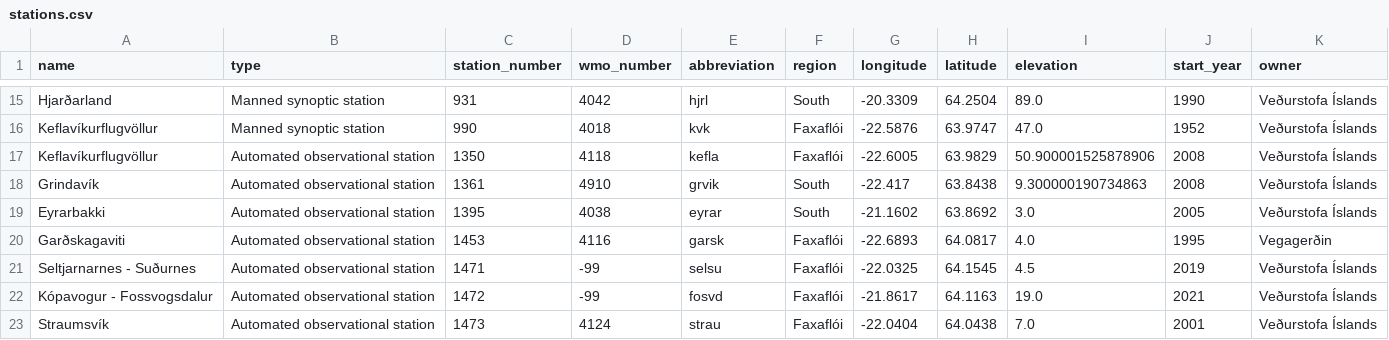
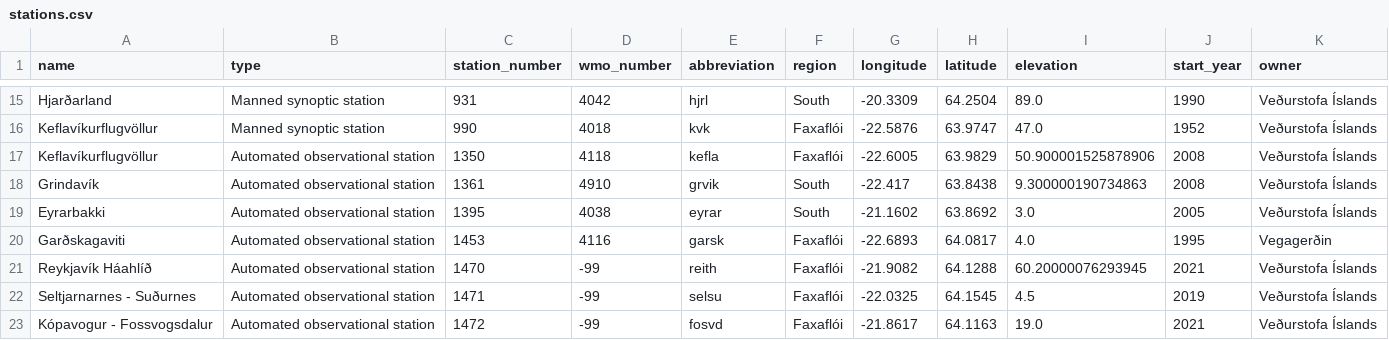
Before and after one commit to flother/weather_stations_iceland, a CSV file: stations.csv, drawn as a sheet; only a part is shown, gaps mark what is left out; the shorter side is filled out with more unchanged rows; the diff names each change by its address in the sheet, - before the commit and + after, or states it on an @@ line.

Commit message:
Update weather stations data
1 station added

  name: Reykjavík Háahlíð
  type: Automated observational station
  station_number: 1470
  wmo_number: -99
  abbreviation: reith
  region: Faxaflói
  longitude: -21.9082
  latitude: 64.1288
  elevation: 60.20000076293945
  start_year: 2021
  owner: Veðurstofa Íslands

```diff
--- a/stations.csv
+++ b/stations.csv
+row 21: Reykjavík Háahlíð | Automated observational station | 1470 | -99 | reith | Faxaflói | -21.9082 | 64.1288 | 60.20000076293945 | 2021 | Veðurstofa Íslands
```
Also changed, not shown: 1 other file.
